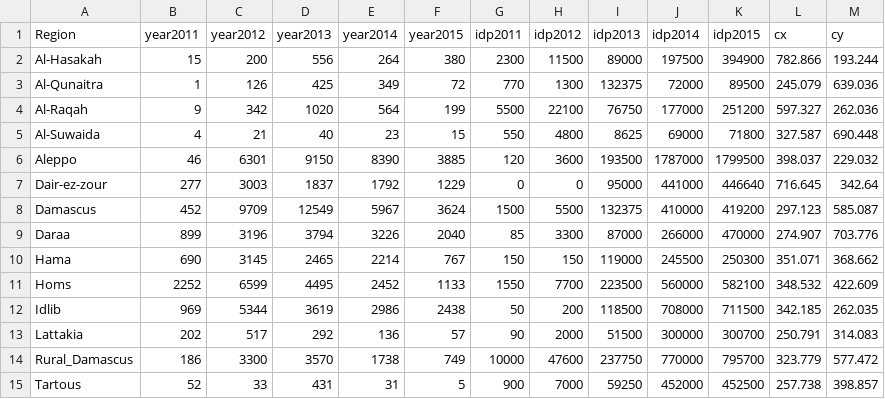
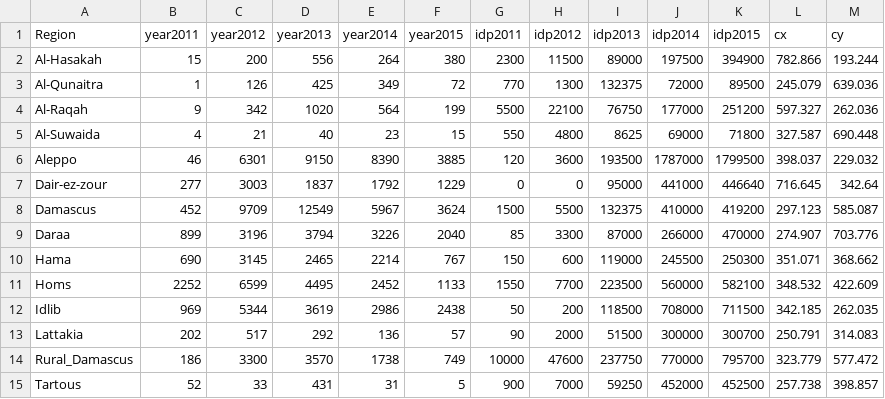
Before and after one commit to photonflux/interactive_visual, a CSV file: data2.csv, drawn as a sheet.

```diff
--- a/data2.csv
+++ b/data2.csv
@@ -9,3 +9,3 @@ Damascus,452,9709,12549,5967,3624,1500,5500,132375,410000,419200,297.123,585.087
 Daraa,899,3196,3794,3226,2040,85,3300,87000,266000,470000,274.907,703.776
-Hama,690,3145,2465,2214,767,150,150,119000,245500,250300,351.071,368.662
+Hama,690,3145,2465,2214,767,150,600,119000,245500,250300,351.071,368.662
 Homs,2252,6599,4495,2452,1133,1550,7700,223500,560000,582100,348.532,422.609
```
Also changed, not shown: 2 other files.
